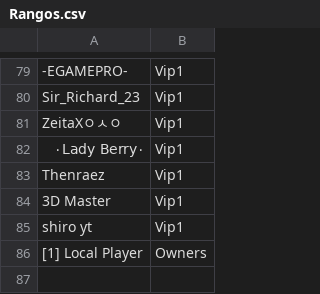
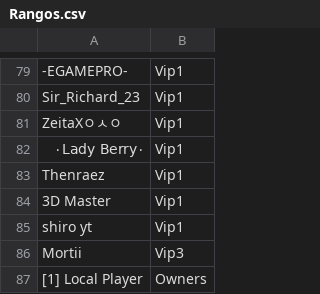
Before and after one commit to ashMeltdown/pegaso, a CSV file: Rangos.csv, drawn as a sheet; only a part is shown, gaps mark what is left out; the diff names each change by its address in the sheet, - before the commit and + after, or states it on an @@ line.

Commit message:
Update Rangos.csv
Mortii Venta vip

```diff
--- a/Rangos.csv
+++ b/Rangos.csv
+row 86: Mortii | Vip3
```
